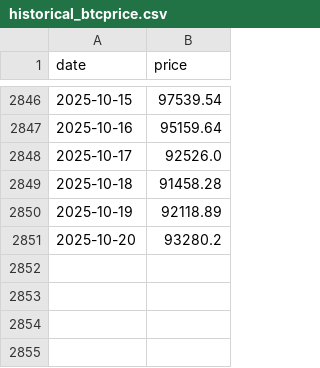
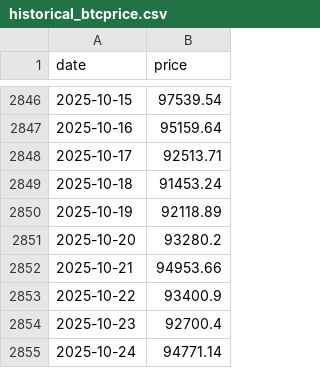
Before and after one commit to pascalranaora/simulateur-bitcoin, a CSV file: historical_btcprice.csv, drawn as a sheet; only a part is shown, gaps mark what is left out.

```diff
--- a/historical_btcprice.csv
+++ b/historical_btcprice.csv
@@ -2847,5 +2847,9 @@ date,price
 2025-10-16,95159.64
-2025-10-17,92526.0
-2025-10-18,91458.28
+2025-10-17,92513.71
+2025-10-18,91453.24
 2025-10-19,92118.89
 2025-10-20,93280.2
+2025-10-21,94953.66
+2025-10-22,93400.9
+2025-10-23,92700.4
+2025-10-24,94771.14
```
Also changed, not shown: sample_power.csv, 1 other file.
